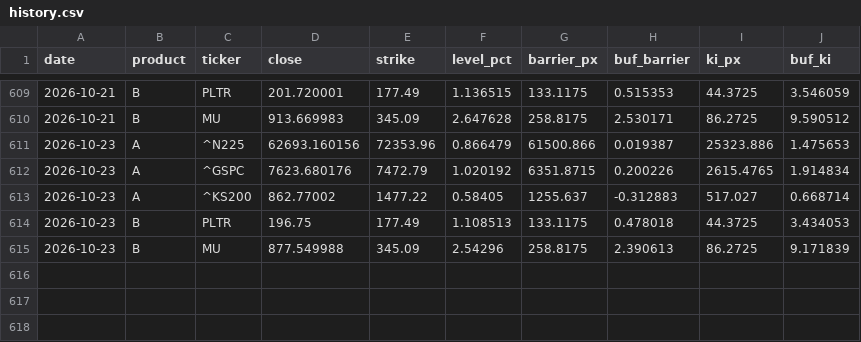
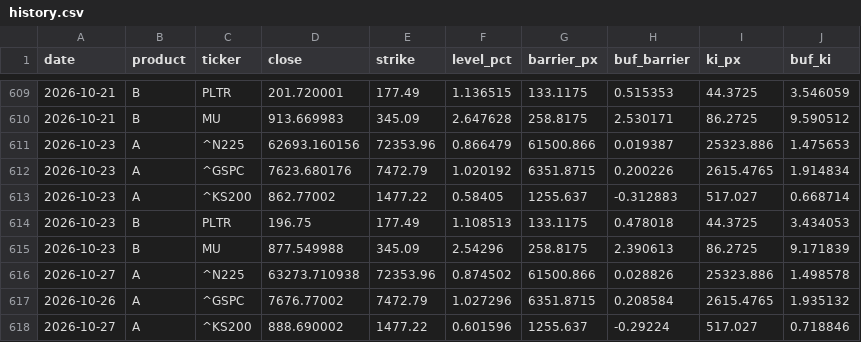
Before and after one commit to scocuro/release, a CSV file: docs/data/history.csv, drawn as a sheet; only a part is shown, gaps mark what is left out; the diff names each change by its address in the sheet, - before the commit and + after, or states it on an @@ line.

```diff
--- a/docs/data/history.csv
+++ b/docs/data/history.csv
+row 616: 2026-10-27 | A | ^N225 | 63273.710938 | 72353.96 | 0.874502 | 61500.866 | 0.028826 | 25323.886 | 1.498578
+row 617: 2026-10-26 | A | ^GSPC | 7676.77002 | 7472.79 | 1.027296 | 6351.8715 | 0.208584 | 2615.4765 | 1.935132
+row 618: 2026-10-27 | A | ^KS200 | 888.690002 | 1477.22 | 0.601596 | 1255.637 | -0.29224 | 517.027 | 0.718846
```
Also changed, not shown: data/history.csv, 3 other files.
